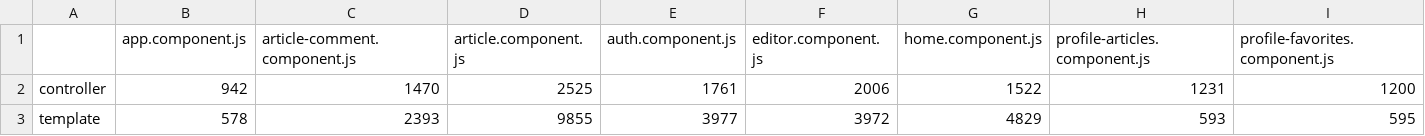
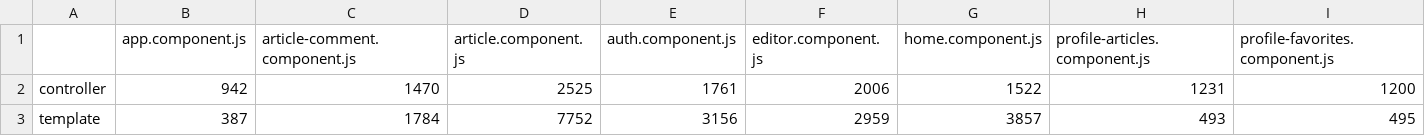
Before and after one commit to mgechev/ngtsc-benchmark, a CSV file: stats-ngtsc.csv, drawn as a sheet; only a part is shown; removed rows and columns are numbered as before the commit, all else as after; rows hold the shown columns only; the diff names each change by its address in the sheet, - before the commit and + after, or states it on an @@ line.

```diff
--- a/stats-ngtsc.csv
+++ b/stats-ngtsc.csv
-row 3: template | 578 | 2393 | 9855 | 3977 | 3972 | 4829 | 593 | 595
+row 3: template | 387 | 1784 | 7752 | 3156 | 2959 | 3857 | 493 | 495
```
Also changed, not shown: all.csv, stats-baseline.csv, 11 other files.
